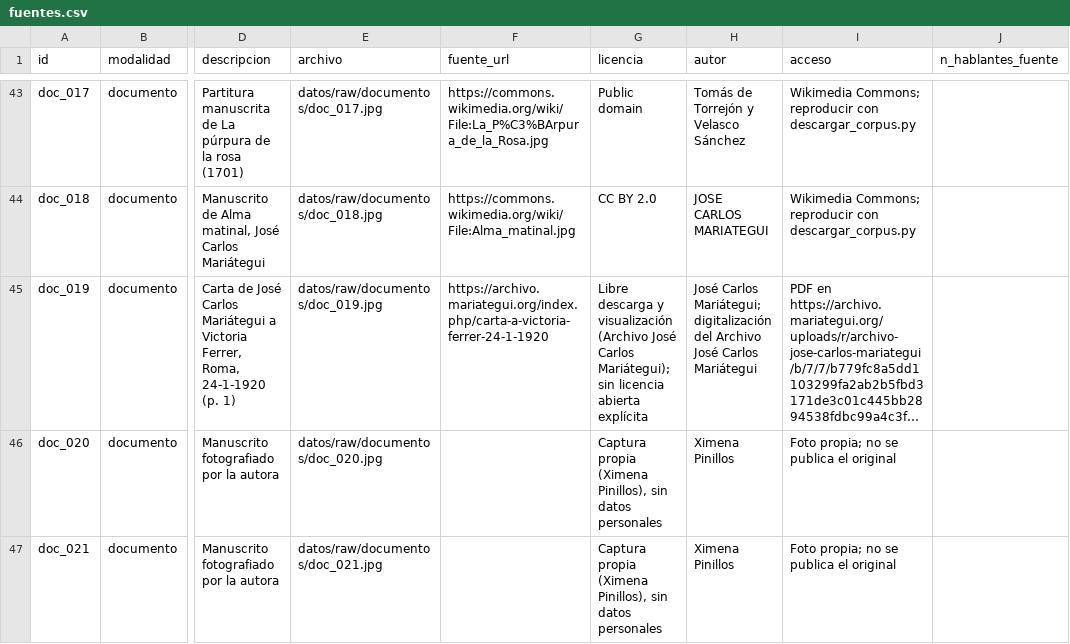
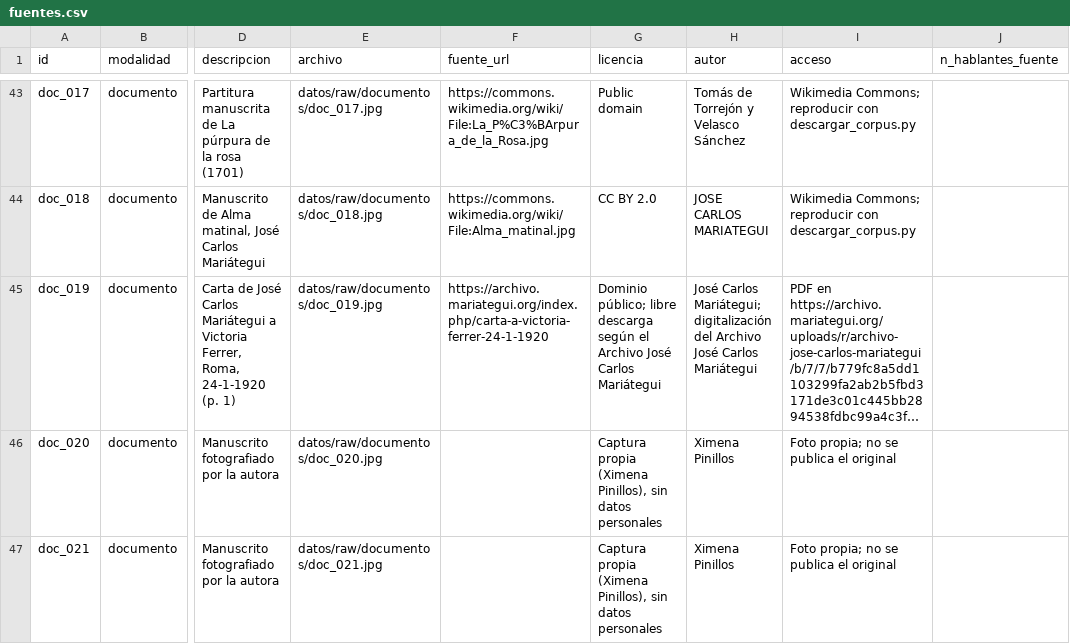
Before and after one commit to ximenapize/python-qlab, a CSV file: tarea_2/datos/fuentes.csv, drawn as a sheet; only a part is shown, gaps mark what is left out; long unchanged cells end in …; the diff names each change by its address in the sheet, - before the commit and + after, or states it on an @@ line.

Commit message:
fuentes: carta de Mariátegui como dominio público y pypdfium2 en requirements

```diff
--- a/tarea_2/datos/fuentes.csv
+++ b/tarea_2/datos/fuentes.csv
-G45 (licencia): Libre descarga y visualización (Archivo José Carlos Mariátegui); sin licencia abierta explícita
+G45 (licencia): Dominio público; libre descarga según el Archivo José Carlos Mariátegui
```
Also changed, not shown: 2 other files.
